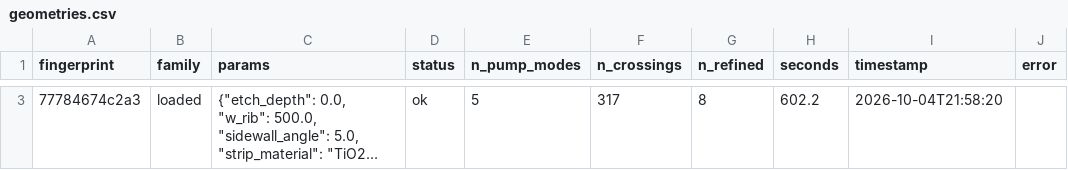
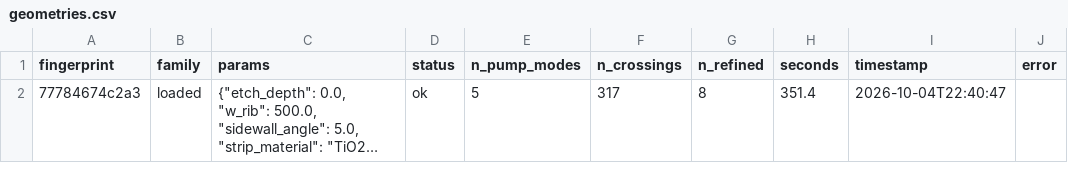
Before and after one commit to uviquityBF/eMode_scripts, a CSV file: shg_mode_survey/runs/loaded_smoke/geometries.csv, drawn as a sheet; only a part is shown, gaps mark what is left out; long unchanged cells end in …; addresses are those after the commit; the diff covers the shown part only; the diff names each change by its address in the sheet, - before the commit and + after, or states it on an @@ line.

```diff
--- a/shg_mode_survey/runs/loaded_smoke/geometries.csv
+++ b/shg_mode_survey/runs/loaded_smoke/geometries.csv
-H2 (seconds): 602.2
+H2 (seconds): 351.4
-I2 (timestamp): 2026-10-04T21:58:20
+I2 (timestamp): 2026-10-04T22:40:47
```
Also changed, not shown: 1 removed row elsewhere in this file, shg_mode_survey/runs/loaded_smoke/crossings.csv, shg_mode_survey/runs/loaded_smoke/pump_modes.csv, 6 other files.
